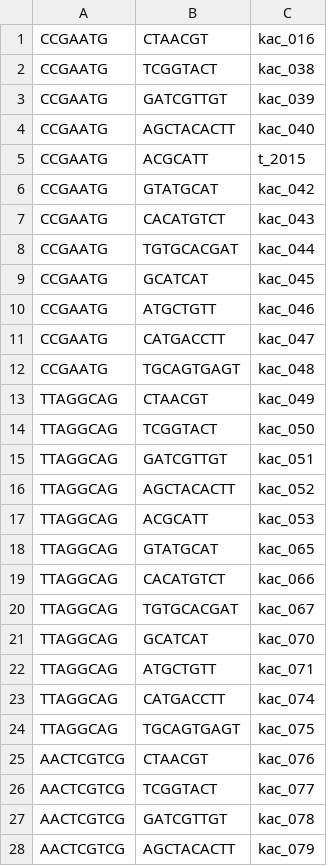
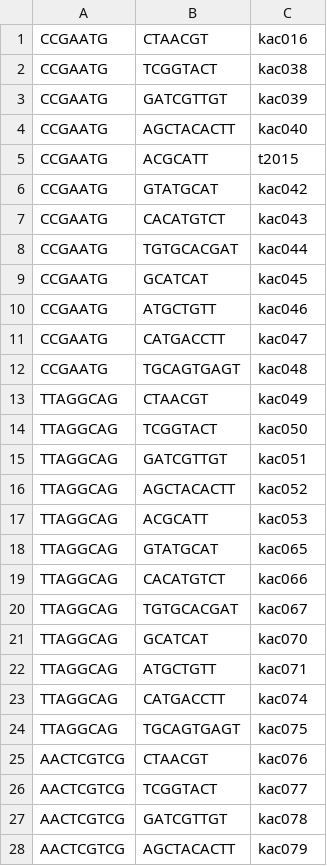
Before and after one commit to kerrycobb/toad-evolution, a TSV file: stacks/barcodes-plate1.tsv, drawn as a sheet; only a part is shown; the diff covers the shown part only.

Commit message:
Remove underscores from barcodes

```diff
--- a/stacks/barcodes-plate1.tsv
+++ b/stacks/barcodes-plate1.tsv
@@ -1,28 +1,28 @@
-CCGAATG	CTAACGT	kac_016
-CCGAATG	TCGGTACT	kac_038
-CCGAATG	GATCGTTGT	kac_039
-CCGAATG	AGCTACACTT	kac_040
-CCGAATG	ACGCATT	t_2015
-CCGAATG	GTATGCAT	kac_042
-CCGAATG	CACATGTCT	kac_043
-CCGAATG	TGTGCACGAT	kac_044
-CCGAATG	GCATCAT	kac_045
-CCGAATG	ATGCTGTT	kac_046
-CCGAATG	CATGACCTT	kac_047
-CCGAATG	TGCAGTGAGT	kac_048
-TTAGGCAG	CTAACGT	kac_049
-TTAGGCAG	TCGGTACT	kac_050
-TTAGGCAG	GATCGTTGT	kac_051
-TTAGGCAG	AGCTACACTT	kac_052
-TTAGGCAG	ACGCATT	kac_053
-TTAGGCAG	GTATGCAT	kac_065
-TTAGGCAG	CACATGTCT	kac_066
-TTAGGCAG	TGTGCACGAT	kac_067
-TTAGGCAG	GCATCAT	kac_070
-TTAGGCAG	ATGCTGTT	kac_071
-TTAGGCAG	CATGACCTT	kac_074
-TTAGGCAG	TGCAGTGAGT	kac_075
-AACTCGTCG	CTAACGT	kac_076
-AACTCGTCG	TCGGTACT	kac_077
-AACTCGTCG	GATCGTTGT	kac_078
-AACTCGTCG	AGCTACACTT	kac_079
+CCGAATG	CTAACGT	kac016
+CCGAATG	TCGGTACT	kac038
+CCGAATG	GATCGTTGT	kac039
+CCGAATG	AGCTACACTT	kac040
+CCGAATG	ACGCATT	t2015
+CCGAATG	GTATGCAT	kac042
+CCGAATG	CACATGTCT	kac043
+CCGAATG	TGTGCACGAT	kac044
+CCGAATG	GCATCAT	kac045
+CCGAATG	ATGCTGTT	kac046
+CCGAATG	CATGACCTT	kac047
+CCGAATG	TGCAGTGAGT	kac048
+TTAGGCAG	CTAACGT	kac049
+TTAGGCAG	TCGGTACT	kac050
+TTAGGCAG	GATCGTTGT	kac051
+TTAGGCAG	AGCTACACTT	kac052
+TTAGGCAG	ACGCATT	kac053
+TTAGGCAG	GTATGCAT	kac065
+TTAGGCAG	CACATGTCT	kac066
+TTAGGCAG	TGTGCACGAT	kac067
+TTAGGCAG	GCATCAT	kac070
+TTAGGCAG	ATGCTGTT	kac071
+TTAGGCAG	CATGACCTT	kac074
+TTAGGCAG	TGCAGTGAGT	kac075
+AACTCGTCG	CTAACGT	kac076
+AACTCGTCG	TCGGTACT	kac077
+AACTCGTCG	GATCGTTGT	kac078
+AACTCGTCG	AGCTACACTT	kac079
```
Also changed, not shown: 68 edited cells elsewhere in this file, stacks/barcodes-plate2.tsv, stacks/barcodes-plate3.tsv.
